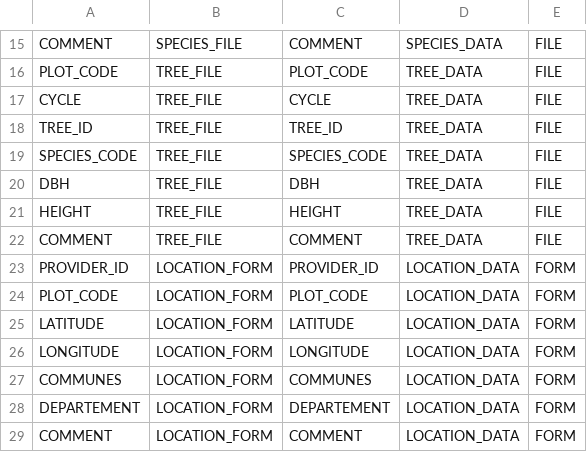
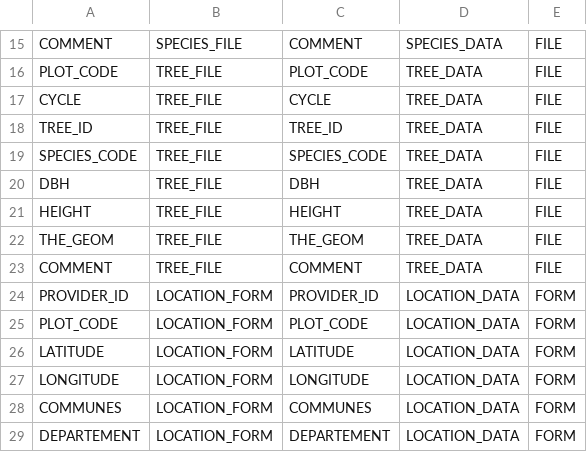
Before and after one commit to IGNBPesty/ogam, a CSV file: database/Metadata/field_mapping.csv, drawn as a sheet; only a part is shown, gaps mark what is left out; the shorter side is filled out with more unchanged rows; the diff names each change by its address in the sheet, - before the commit and + after, or states it on an @@ line.

```diff
--- a/database/Metadata/field_mapping.csv
+++ b/database/Metadata/field_mapping.csv
+row 22: THE_GEOM | TREE_FILE | THE_GEOM | TREE_DATA | FILE
```
Also changed, not shown: database/Metadata/dataset_fields.csv, database/Metadata/file_field.csv, 4 other files.
